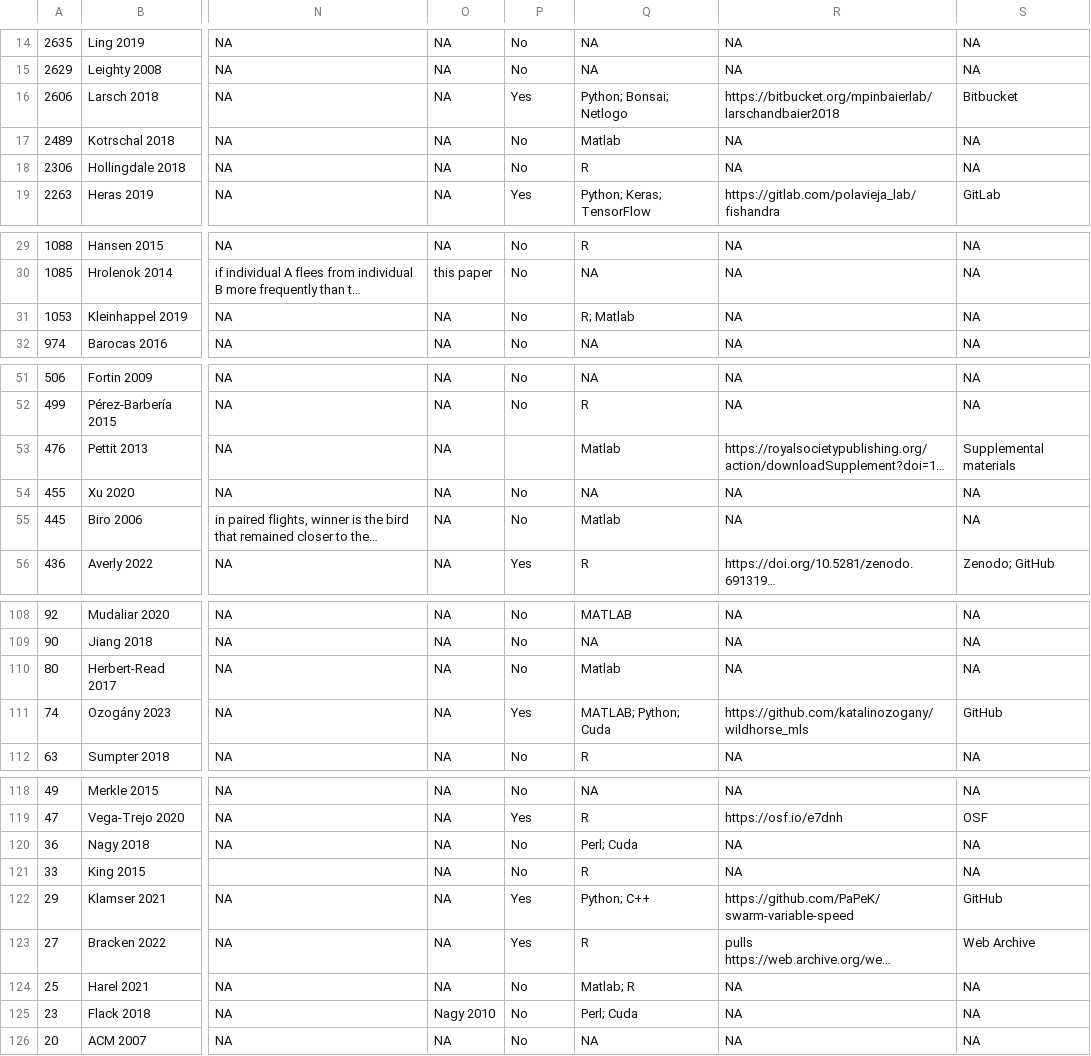
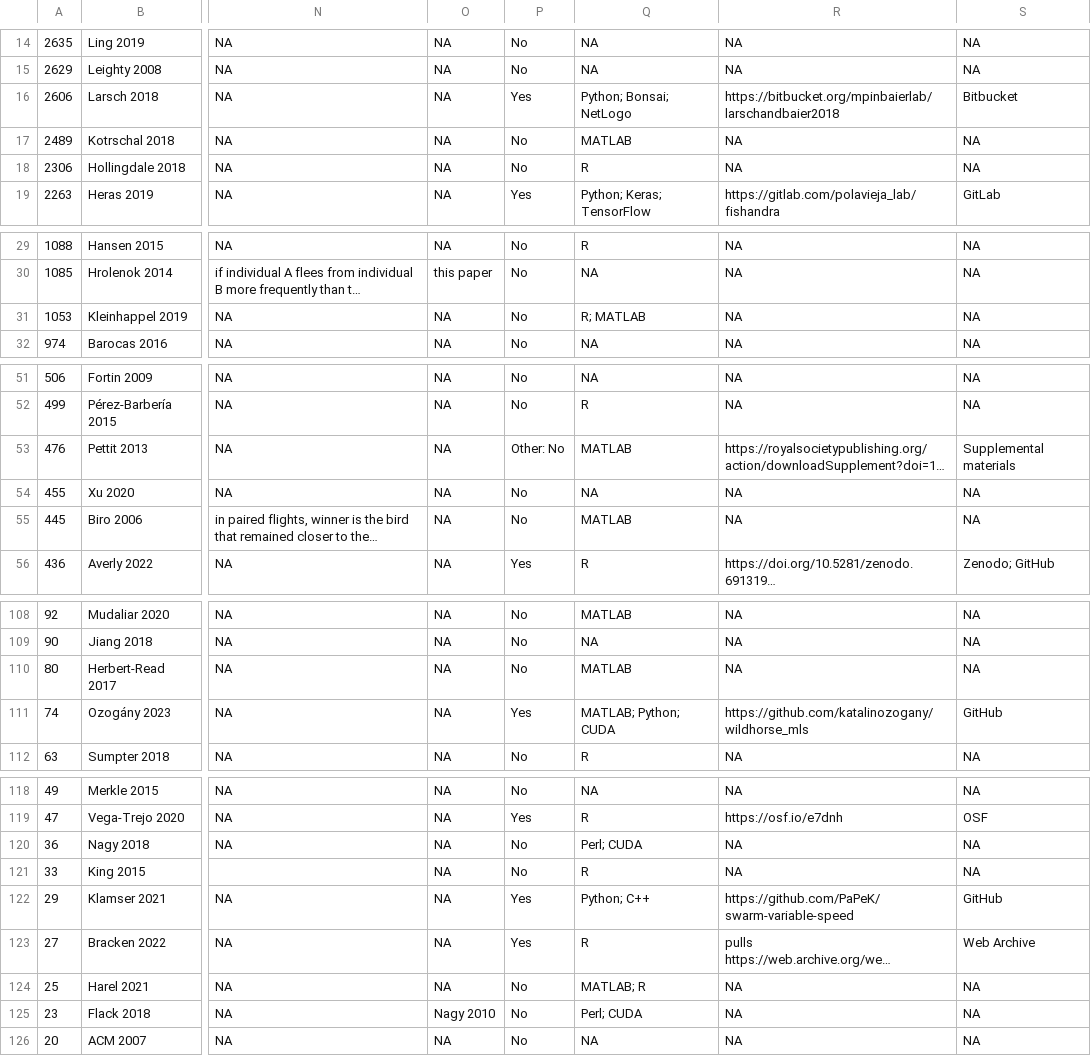
Before and after one commit to robitalec/extending-spatsoc-application-paper, a CSV file: map/review.csv, drawn as a sheet; only a part is shown, gaps mark what is left out; long unchanged cells end in …; the diff covers the shown part only; the diff names each change by its address in the sheet, - before the commit and + after, or states it on an @@ line.

Commit message:
more review edits

```diff
--- a/map/review.csv
+++ b/map/review.csv
-Q16: Python; Bonsai; Netlogo
+Q16: Python; Bonsai; NetLogo
-Q17: Matlab
+Q17: MATLAB
-Q31: R; Matlab
+Q31: R; MATLAB
-P53: (empty)
+P53: Other: No
-Q53: Matlab
+Q53: MATLAB
-Q55: Matlab
+Q55: MATLAB
-Q110: Matlab
+Q110: MATLAB
-Q111: MATLAB; Python; Cuda
+Q111: MATLAB; Python; CUDA
-Q120: Perl; Cuda
+Q120: Perl; CUDA
-Q124: Matlab; R
+Q124: MATLAB; R
-Q125: Perl; Cuda
+Q125: Perl; CUDA
```
Also changed, not shown: 1 edited cell elsewhere in this file.
